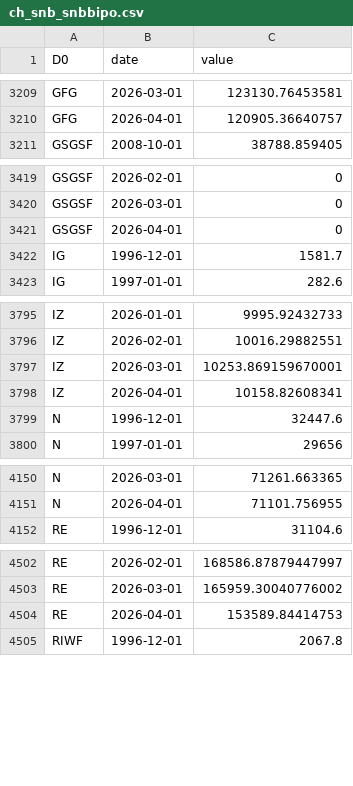
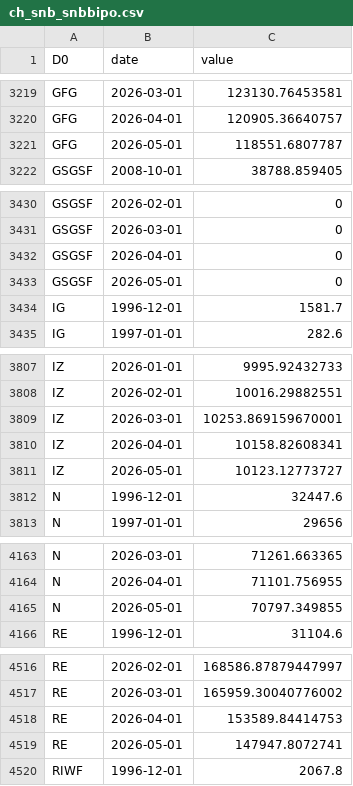
Before and after one commit to cynkra/dataseries-data, a CSV file: data/ch_snb_snbbipo.csv, drawn as a sheet; only a part is shown, gaps mark what is left out; the diff covers the shown part only; the diff names each change by its address in the sheet, - before the commit and + after, or states it on an @@ line.

```diff
--- a/data/ch_snb_snbbipo.csv
+++ b/data/ch_snb_snbbipo.csv
+row 3221: GFG | 2026-05-01 | 118551.6807787
+row 3433: GSGSF | 2026-05-01 | 0
+row 3811: IZ | 2026-05-01 | 10123.12773727
+row 4165: N | 2026-05-01 | 70797.349855
+row 4519: RE | 2026-05-01 | 147947.8072741
```
Also changed, not shown: 22 added rows elsewhere in this file, data/ch_kof_barometer.csv, data/ch_kof_esi.csv, 42 other files.
